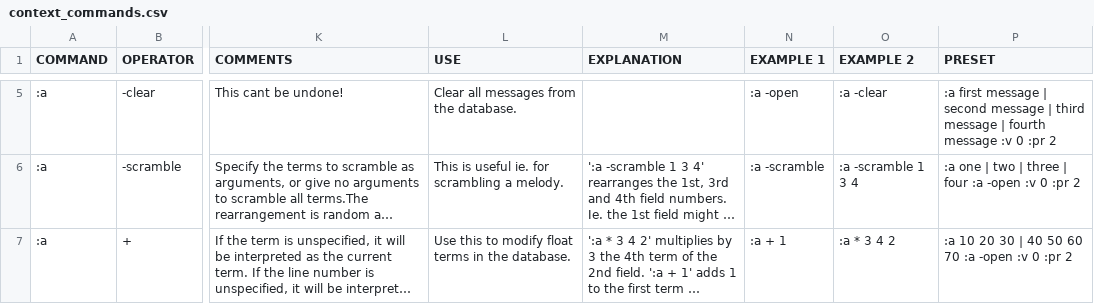
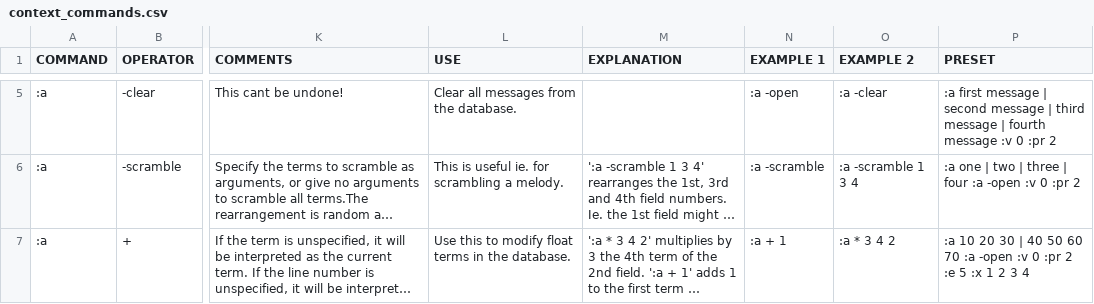
Before and after one commit to LGoodacre/context-sequencer, a CSV file: helpfiles/docfiles/context_commands.csv, drawn as a sheet; only a part is shown, gaps mark what is left out; long unchanged cells end in …; the diff covers the shown part only; the diff names each change by its address in the sheet, - before the commit and + after, or states it on an @@ line.

```diff
--- a/helpfiles/docfiles/context_commands.csv
+++ b/helpfiles/docfiles/context_commands.csv
-P7 (PRESET): …:pr 2
+P7 (PRESET): …:pr 2 :e 5 :x 1 2 3 4
```
Also changed, not shown: 1 added row elsewhere in this file, 2 other files.
